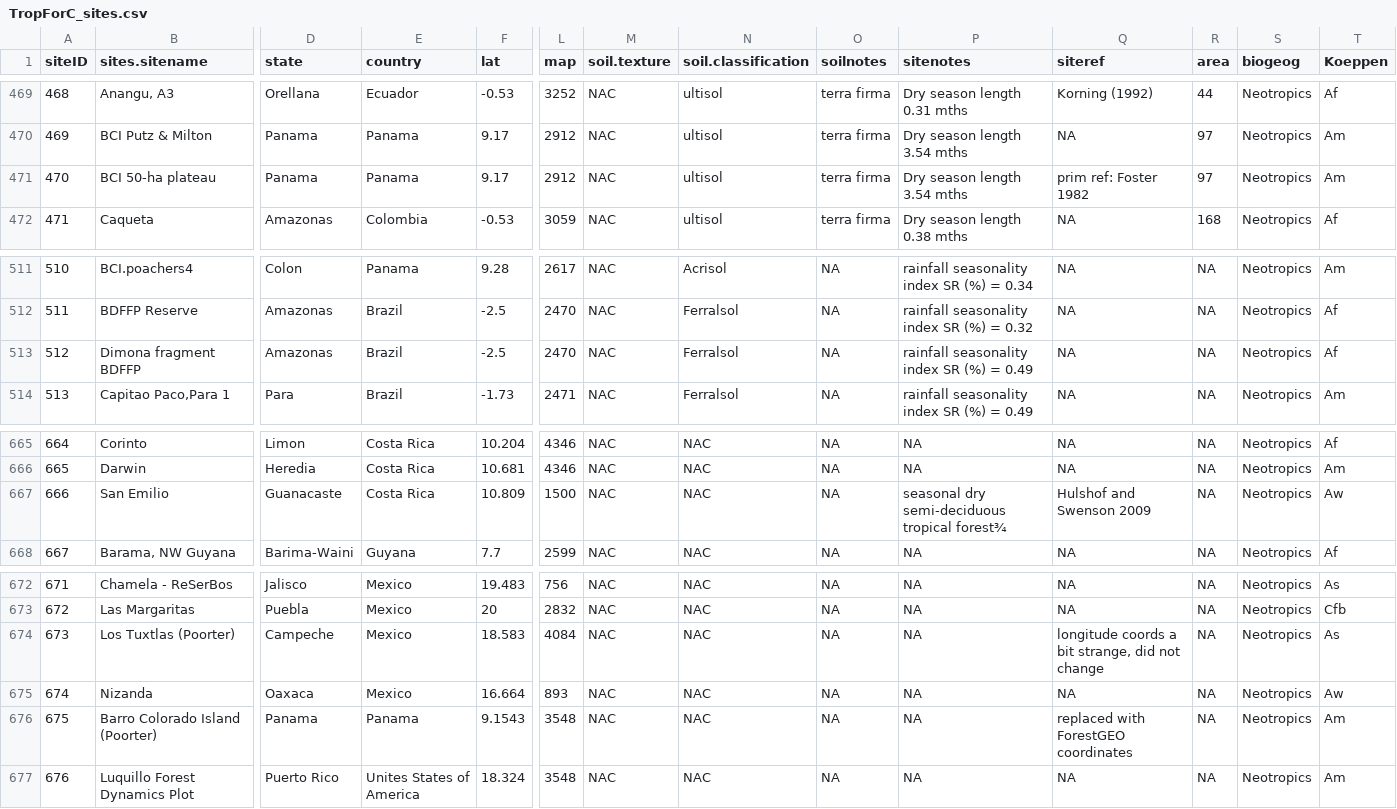
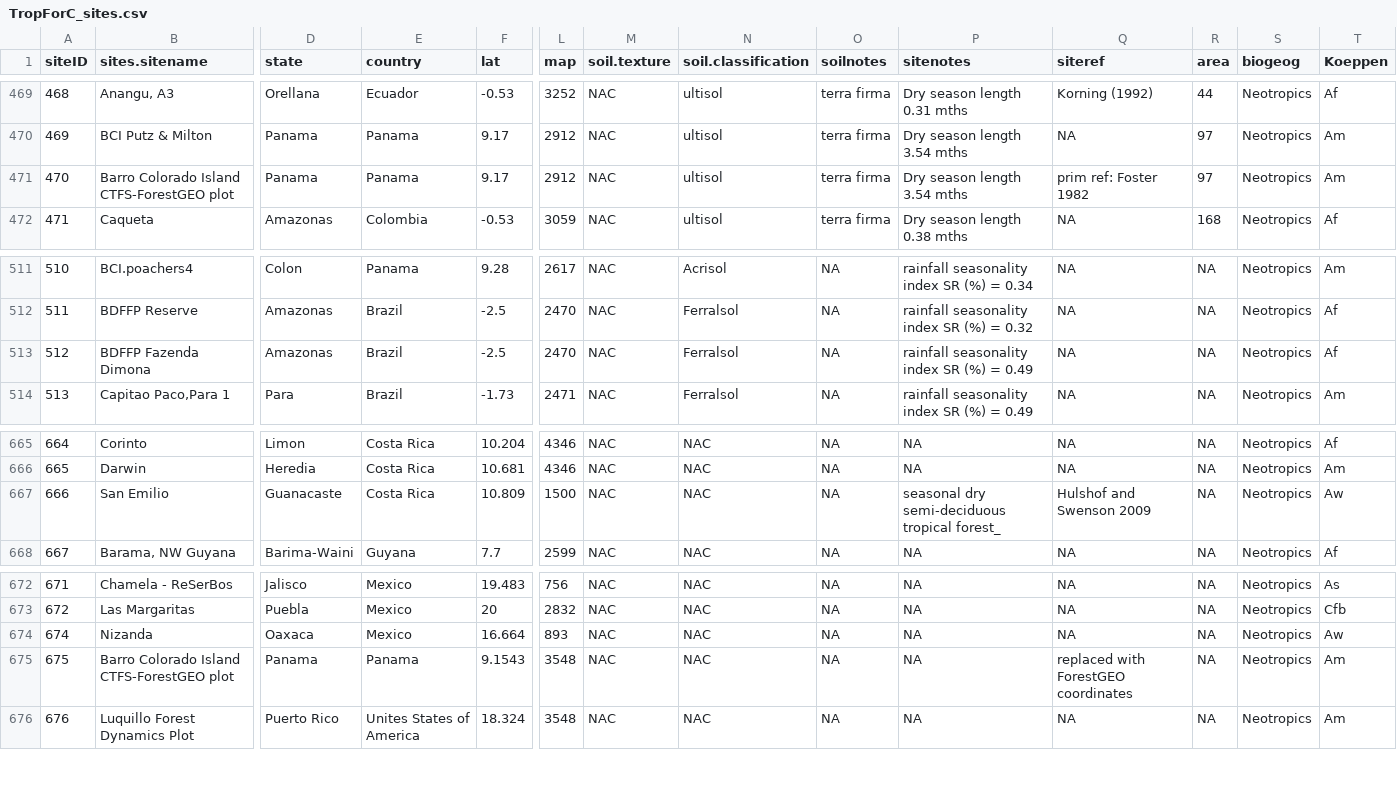
Before and after one commit to forc-db/ForC, a CSV file: TropForC_sites.csv, drawn as a sheet; only a part is shown, gaps mark what is left out; removed rows and columns are numbered as before the commit, all else as after; rows hold the shown columns only; the diff names each change by its address in the sheet, - before the commit and + after, or states it on an @@ line.

Commit message:
fixed some site names, added missing sites to plot history

```diff
--- a/TropForC_sites.csv
+++ b/TropForC_sites.csv
-B471 (sites.sitename): BCI 50-ha plateau
+B471 (sites.sitename): Barro Colorado Island CTFS-ForestGEO plot
-B513 (sites.sitename): Dimona fragment BDFFP
+B513 (sites.sitename): BDFFP Fazenda Dimona
-P667 (sitenotes): seasonal dry semi-deciduous tropical forest¾
+P667 (sitenotes): seasonal dry semi-deciduous tropical forest_
-row 674: 673 | Los Tuxtlas (Poorter) | Campeche | Mexico | 18.583 | 4084 | NAC | NAC | NA | NA | longitude coords a bit strange, did not change | NA | Neotropics | As
-B675 (sites.sitename): Barro Colorado Island (Poorter)
+B675 (sites.sitename): Barro Colorado Island CTFS-ForestGEO plot
```
Also changed, not shown: 3 other files.
